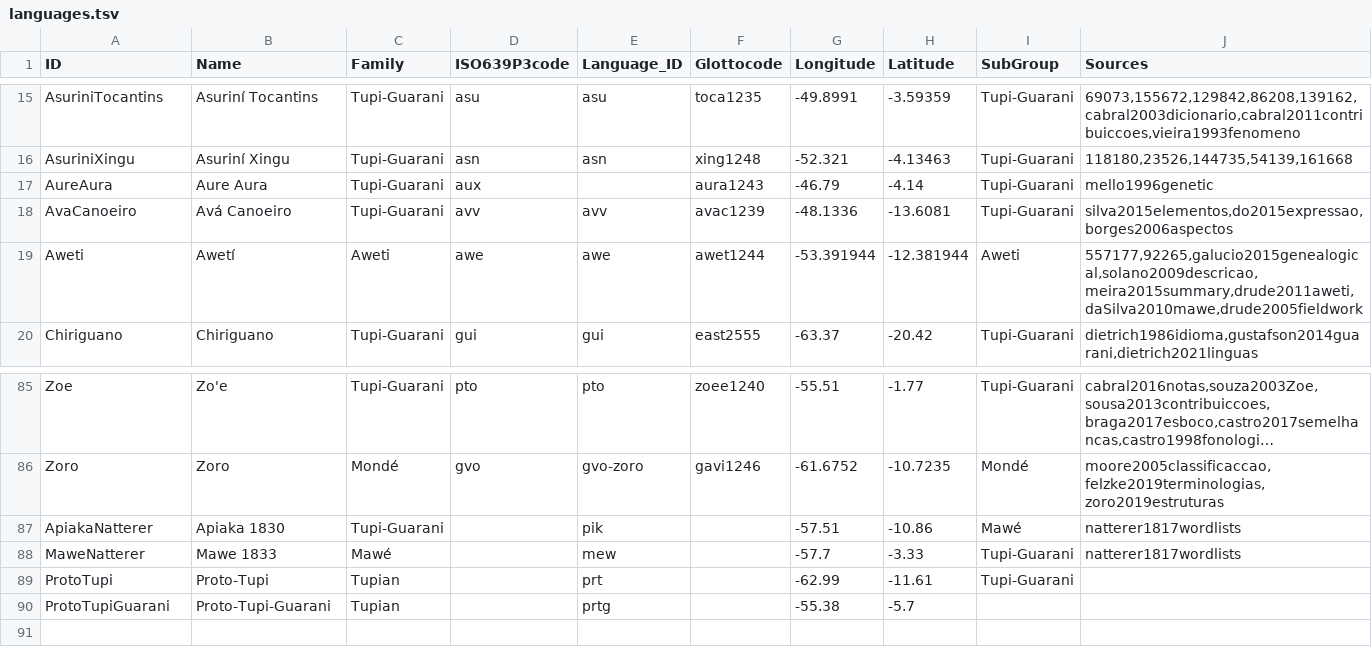
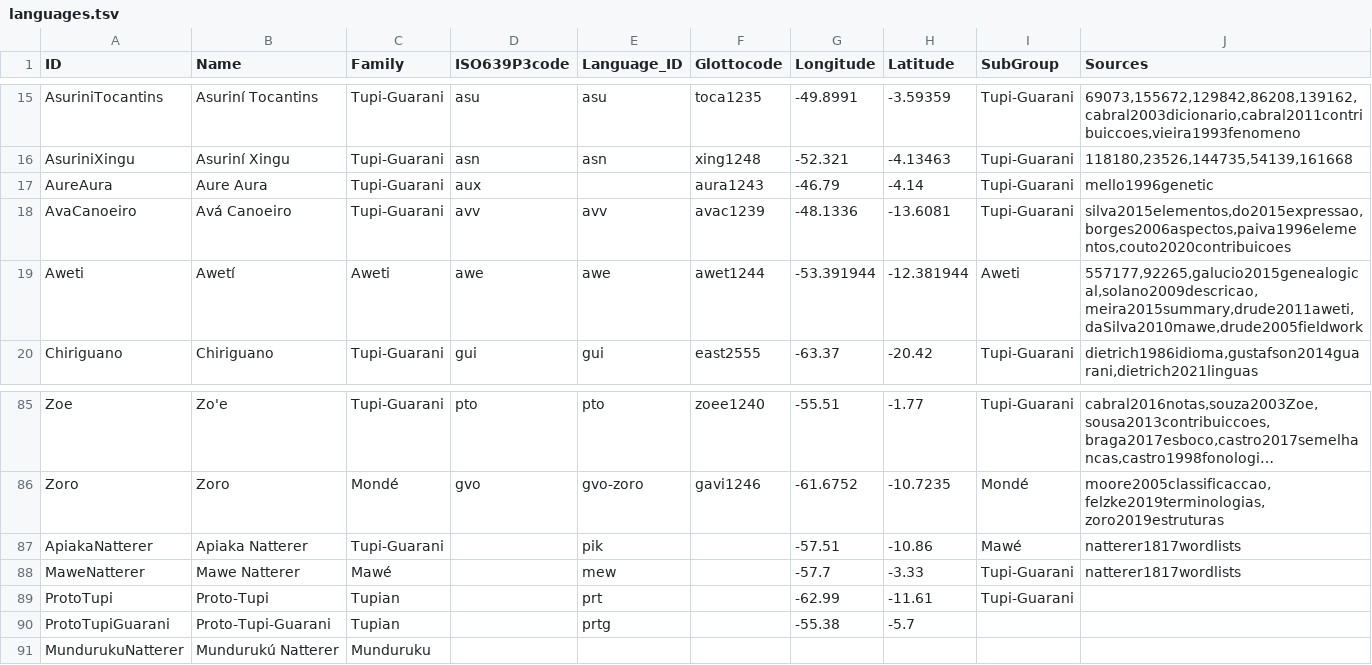
Before and after one commit to tupian-language-resources/tuled, a TSV file: etc/languages.tsv, drawn as a sheet; only a part is shown, gaps mark what is left out; long unchanged cells end in …; the diff names each change by its address in the sheet, - before the commit and + after, or states it on an @@ line.

Commit message:
updated raw data and script to make use of released concept list

```diff
--- a/etc/languages.tsv
+++ b/etc/languages.tsv
-J18 (Sources): silva2015elementos,do2015expressao,borges2006aspectos
+J18 (Sources): silva2015elementos,do2015expressao,borges2006aspectos,paiva1996elementos,couto2020contribuicoes
-B87 (Name): Apiaka 1830
+B87 (Name): Apiaka Natterer
-B88 (Name): Mawe 1833
+B88 (Name): Mawe Natterer
+row 91: MundurukuNatterer | Mundurukú Natterer | Munduruku
```
Also changed, not shown: 10 other files.
